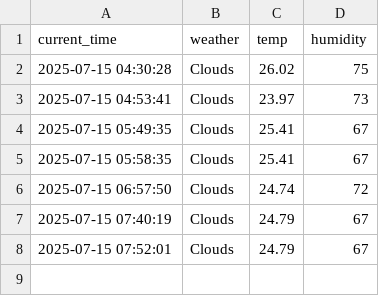
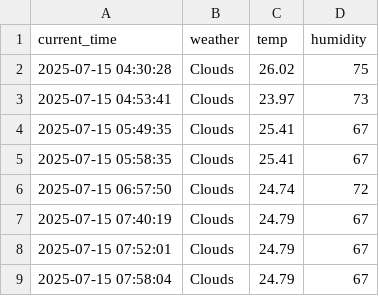
Before and after one commit to qasdszczcsq/seoul_weather_5_m, a CSV file: seoul_weather.csv, drawn as a sheet; the diff names each change by its address in the sheet, - before the commit and + after, or states it on an @@ line.

```diff
--- a/seoul_weather.csv
+++ b/seoul_weather.csv
+row 9: 2025-07-15 07:58:04 | Clouds | 24.79 | 67
```
